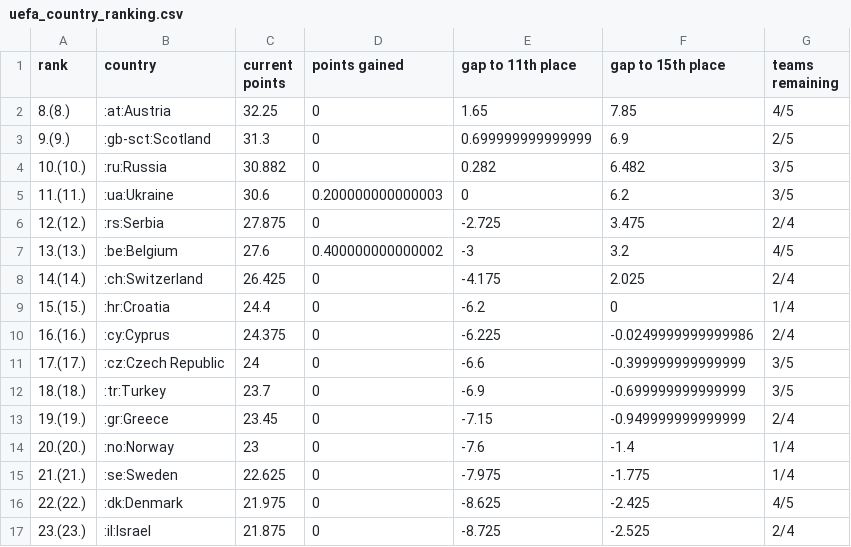
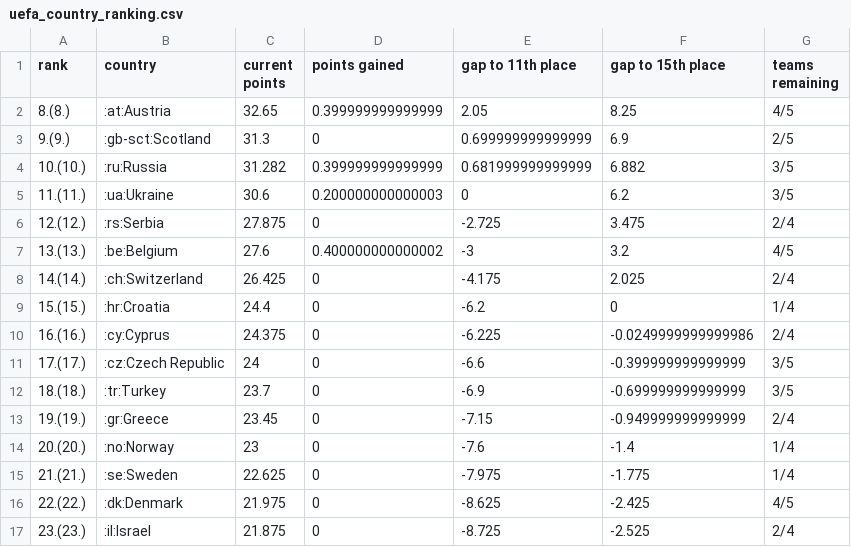
Before and after one commit to awp-finanznachrichten/uefa_ranking, a CSV file: Output/uefa_country_ranking.csv, drawn as a sheet.

```diff
--- a/Output/uefa_country_ranking.csv
+++ b/Output/uefa_country_ranking.csv
@@ -1,5 +1,5 @@
 "rank","country","current points","points gained","gap to 11th place","gap to 15th place","teams remaining"
-"8.(8.)",":at:Austria",32.25,0,1.65,7.85,"4/5"
+"8.(8.)",":at:Austria",32.65,0.399999999999999,2.05,8.25,"4/5"
 "9.(9.)",":gb-sct:Scotland",31.3,0,0.699999999999999,6.9,"2/5"
-"10.(10.)",":ru:Russia",30.882,0,0.282,6.482,"3/5"
+"10.(10.)",":ru:Russia",31.282,0.399999999999999,0.681999999999999,6.882,"3/5"
 "11.(11.)",":ua:Ukraine",30.6,0.200000000000003,0,6.2,"3/5"
```
Also changed, not shown: 1 other file.
